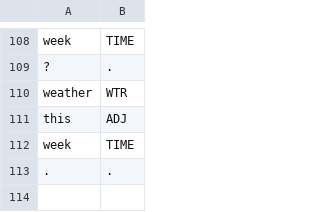
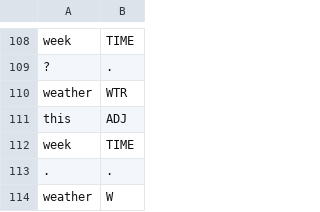
Before and after one commit to cutegirl520/SmartFarm-Assistant-NLP-ANN, a CSV file: datasets/data-tags.csv, drawn as a sheet; only a part is shown, gaps mark what is left out.

```diff
--- a/datasets/data-tags.csv
+++ b/datasets/data-tags.csv
@@ -113 +113,2 @@ week,TIME
 .,.
+weather,W
```
